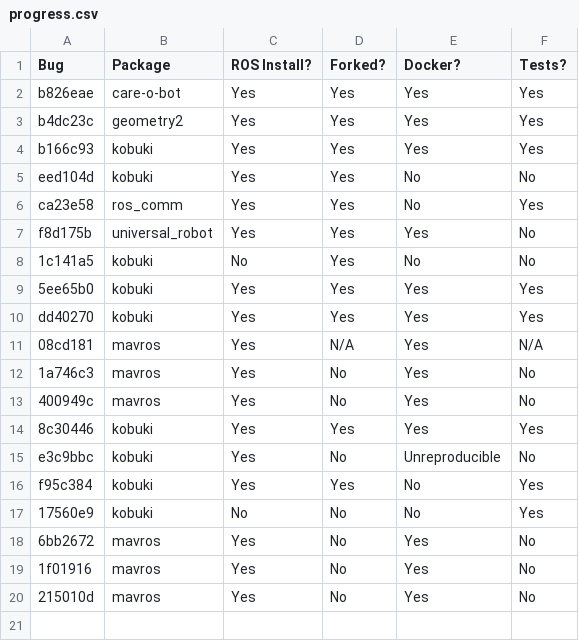
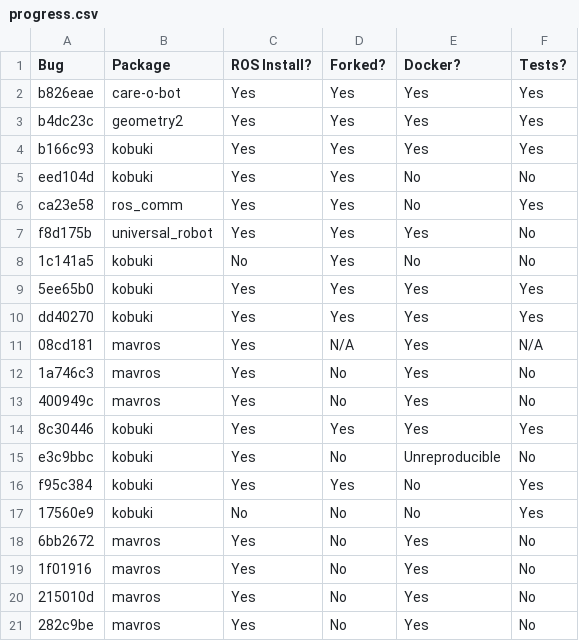
Before and after one commit to robust-rosin/robust, a CSV file: doc/progress.csv, drawn as a sheet.

Commit message:
282c8be now builds

```diff
--- a/doc/progress.csv
+++ b/doc/progress.csv
@@ -20 +20,2 @@ f95c384, kobuki, Yes, Yes, No, Yes
 215010d, mavros, Yes, No, Yes, No
+282c9be, mavros, Yes, No, Yes, No
```
